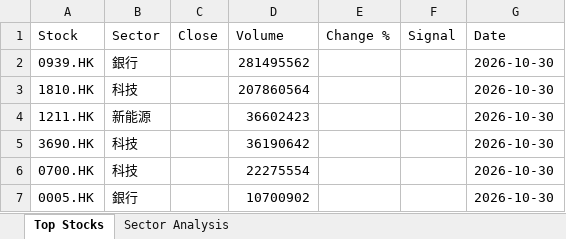
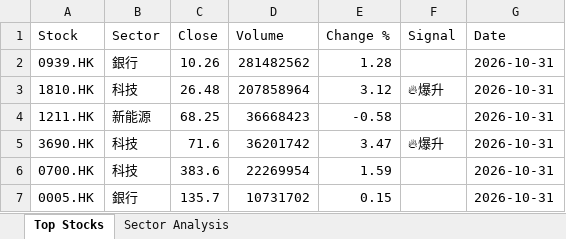
Before and after one commit to chriskkf-ai/hk_stock_analysis, an Excel workbook: data/output.xlsx, sheet Top Stocks, drawn as a sheet; values as stored, in another font and other column widths than the file's, no borders; the diff names each change by its address in the sheet, - before the commit and + after, or states it on an @@ line.

```diff
--- a/data/output.xlsx (sheet Top Stocks)
+++ b/data/output.xlsx (sheet Top Stocks)
-C2 (Close): (empty)
+C2 (Close): 10.26
-D2 (Volume): 281495562
+D2 (Volume): 281482562
-E2 (Change %): (empty)
+E2 (Change %): 1.28
-G2:G7 (Date): 2026-10-30
+G2:G7 (Date): 2026-10-31
-C3 (Close): (empty)
+C3 (Close): 26.48
-D3 (Volume): 207860564
+D3 (Volume): 207858964
-E3 (Change %): (empty)
+E3 (Change %): 3.12
-F3 (Signal): (empty)
+F3 (Signal): 🔥爆升
-C4 (Close): (empty)
+C4 (Close): 68.25
-D4 (Volume): 36602423
+D4 (Volume): 36668423
-E4 (Change %): (empty)
+E4 (Change %): -0.58
-C5 (Close): (empty)
+C5 (Close): 71.6
-D5 (Volume): 36190642
+D5 (Volume): 36201742
-E5 (Change %): (empty)
+E5 (Change %): 3.47
-F5 (Signal): (empty)
+F5 (Signal): 🔥爆升
-C6 (Close): (empty)
+C6 (Close): 383.6
-D6 (Volume): 22275554
+D6 (Volume): 22269954
-E6 (Change %): (empty)
+E6 (Change %): 1.59
-C7 (Close): (empty)
+C7 (Close): 135.7
-D7 (Volume): 10700902
+D7 (Volume): 10731702
-E7 (Change %): (empty)
+E7 (Change %): 0.15
```
Also changed, not shown: data/history.xlsx.
